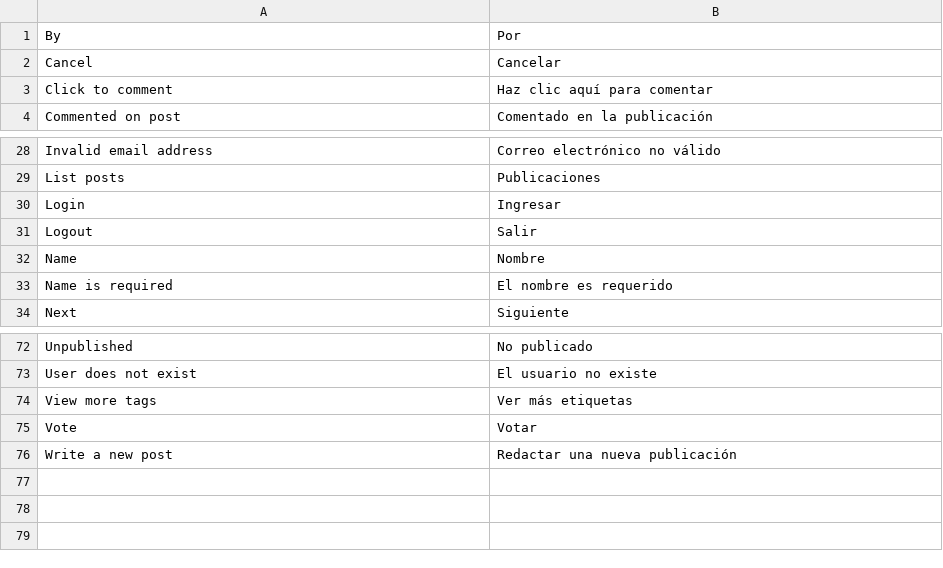
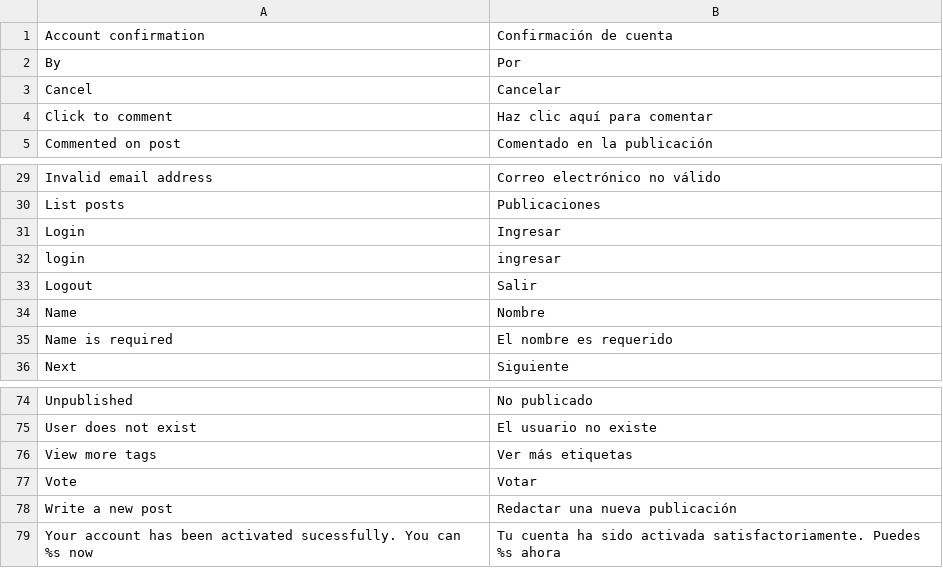
Before and after one commit to puentesarrin/selene, a CSV file: translations/es_ES.csv, drawn as a sheet; only a part is shown, gaps mark what is left out; the diff names each change by its address in the sheet, - before the commit and + after, or states it on an @@ line.

Commit message:
Fixing missing translation from account confirmation

```diff
--- a/translations/es_ES.csv
+++ b/translations/es_ES.csv
+row 1: Account confirmation | Confirmación de cuenta
+row 32: login | ingresar
+row 79: Your account has been activated sucessfully. You can %s now | Tu cuenta ha sido activada satisfactoriamente. Puedes %s ahora
```
Also changed, not shown: 2 other files.
